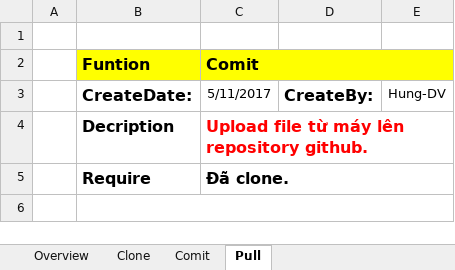
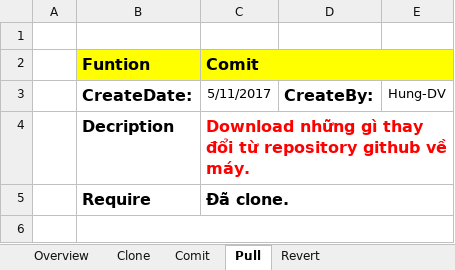
Before and after one commit to HungDuongUIT/DentiRepository, an Excel workbook: trunk/document/Github/github_document.xlsx, sheet Pull, drawn as a sheet; only a part is shown; values as stored, in another font and other column widths than the file's, no borders; charts and pictures not drawn; the diff names each change by its address in the sheet, - before the commit and + after, or states it on an @@ line.

Commit message:
Them revert

```diff
--- a/trunk/document/Github/github_document.xlsx (sheet Pull)
+++ b/trunk/document/Github/github_document.xlsx (sheet Pull)
+sheet tab: Revert
-C4 (Comit): Upload file từ máy lên repository github.
+C4 (Comit): Download những gì thay đổi từ repository github về máy.
```
Also changed, not shown: sheet Overview, sheet Clone, charts or pictures.
